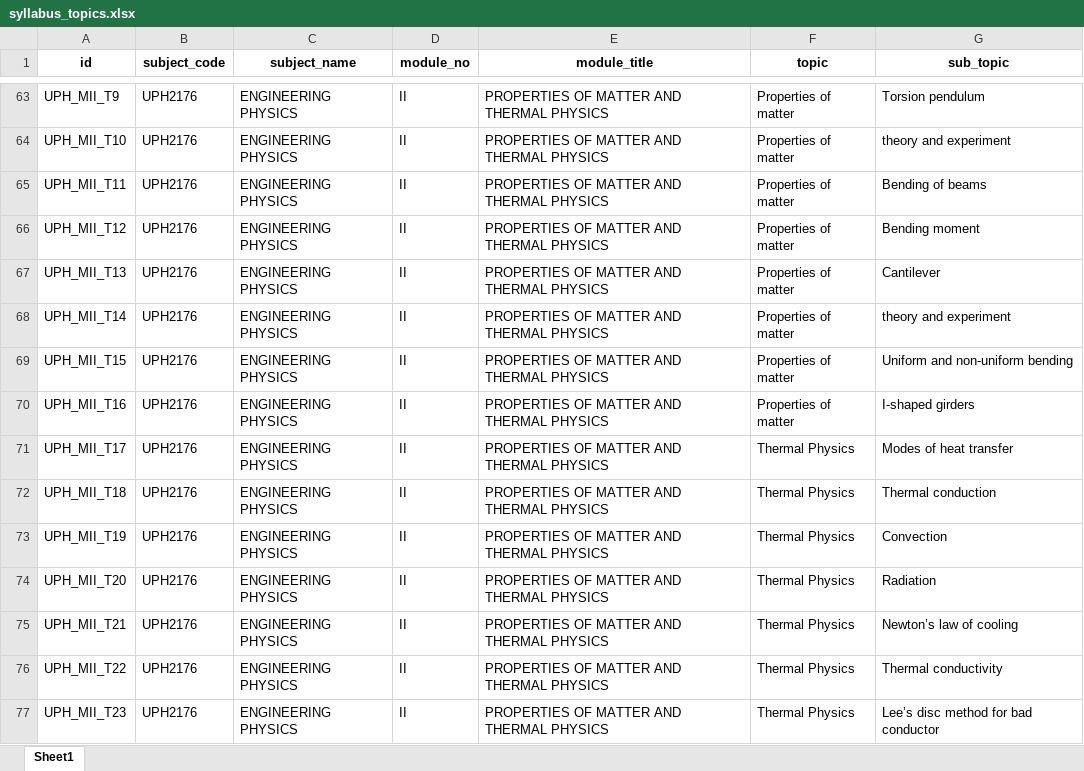
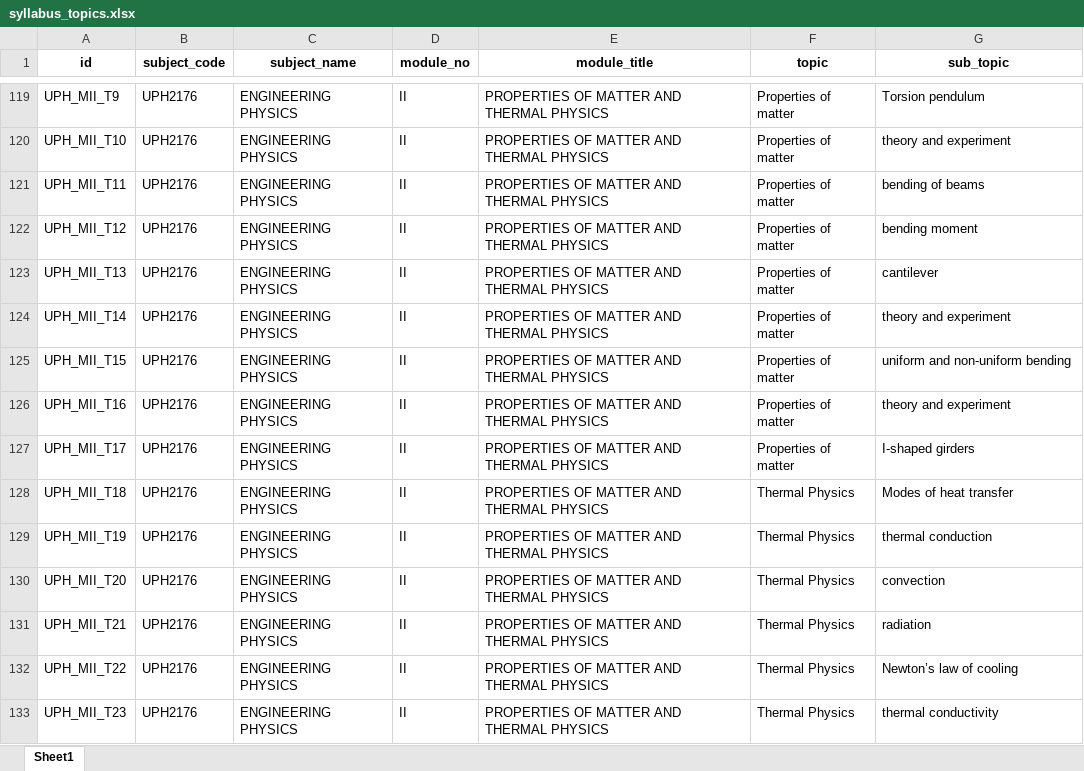
Before and after one commit to Din3sh-K/Intern-syllabus-mapper, an Excel workbook: syllabus_topics.xlsx, sheet Sheet1, drawn as a sheet; only a part is shown, gaps mark what is left out; values as stored, in another font and other column widths than the file's, no borders; addresses are those after the commit; the diff covers the shown part only; the diff names each change by its address in the sheet, - before the commit and + after, or states it on an @@ line.

```diff
--- a/syllabus_topics.xlsx (sheet Sheet1)
+++ b/syllabus_topics.xlsx (sheet Sheet1)
-G121 (sub_topic): Bending of beams
+G121 (sub_topic): bending of beams
-G122 (sub_topic): Bending moment
+G122 (sub_topic): bending moment
-G123 (sub_topic): Cantilever
+G123 (sub_topic): cantilever
-G125 (sub_topic): Uniform and non-uniform bending
+G125 (sub_topic): uniform and non-uniform bending
-G126 (sub_topic): I-shaped girders
+G126 (sub_topic): theory and experiment
-F127 (topic): Thermal Physics
+F127 (topic): Properties of matter
-G127 (sub_topic): Modes of heat transfer
+G127 (sub_topic): I-shaped girders
-G128 (sub_topic): Thermal conduction
+G128 (sub_topic): Modes of heat transfer
-G129 (sub_topic): Convection
+G129 (sub_topic): thermal conduction
-G130 (sub_topic): Radiation
+G130 (sub_topic): convection
-G131 (sub_topic): Newton’s law of cooling
+G131 (sub_topic): radiation
-G132 (sub_topic): Thermal conductivity
+G132 (sub_topic): Newton’s law of cooling
-G133 (sub_topic): Lee’s disc method for bad conductor
+G133 (sub_topic): thermal conductivity
```
Also changed, not shown: 92 added rows, 52 removed rows and 253 edited cells elsewhere in this sheet, 6 other files.
